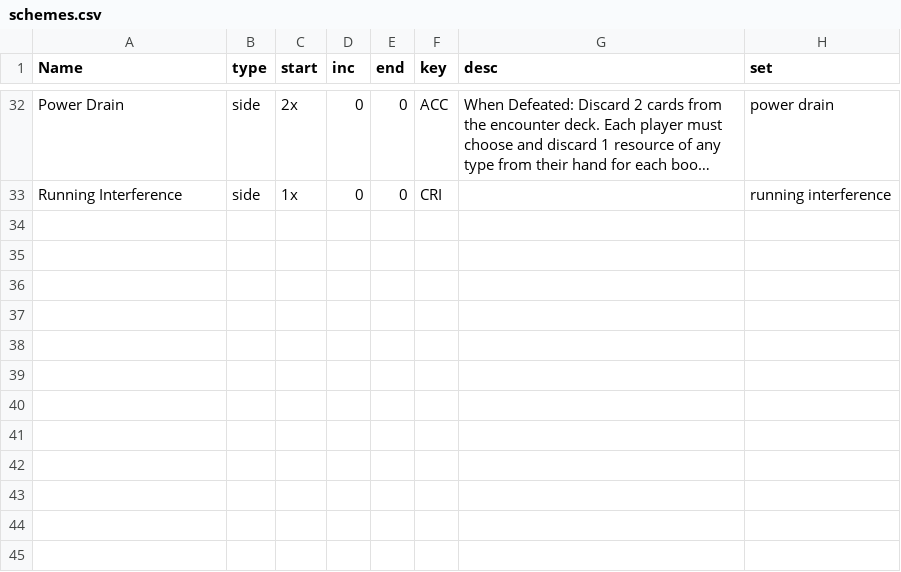
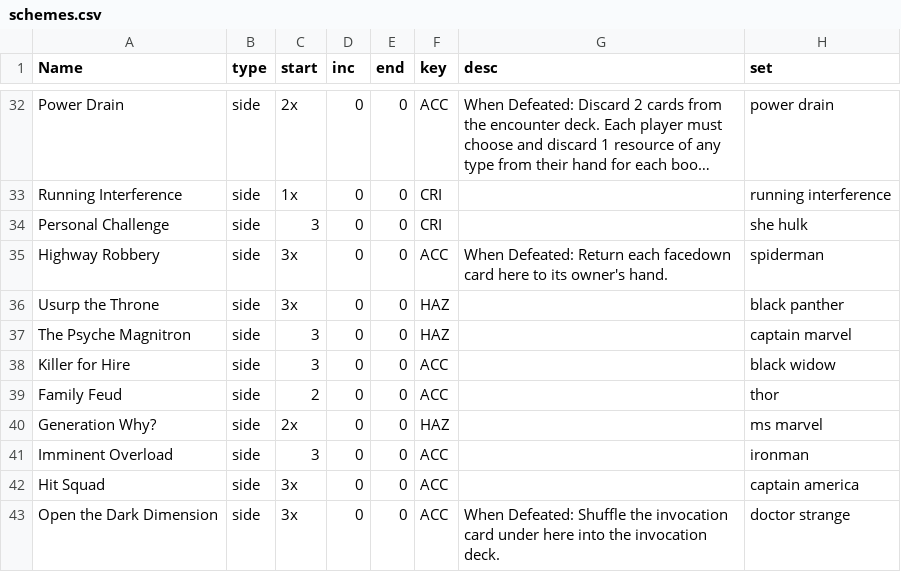
Before and after one commit to xiao236/MarvelChampionsTracker, a CSV file: schemes.csv, drawn as a sheet; only a part is shown, gaps mark what is left out; long unchanged cells end in …; the diff names each change by its address in the sheet, - before the commit and + after, or states it on an @@ line.

Commit message:
hero schemes added

```diff
--- a/schemes.csv
+++ b/schemes.csv
+row 34: Personal Challenge | side | 3 | 0 | 0 | CRI |  | she hulk
+row 35: Highway Robbery | side | 3x | 0 | 0 | ACC | When Defeated: Return each facedown card here to its owner's hand. | spiderman
+row 36: Usurp the Throne | side | 3x | 0 | 0 | HAZ |  | black panther
+row 37: The Psyche Magnitron | side | 3 | 0 | 0 | HAZ |  | captain marvel
+row 38: Killer for Hire | side | 3 | 0 | 0 | ACC |  | black widow
+row 39: Family Feud | side | 2 | 0 | 0 | ACC |  | thor
+row 40: Generation Why? | side | 2x | 0 | 0 | HAZ |  | ms marvel
+row 41: Imminent Overload | side | 3 | 0 | 0 | ACC |  | ironman
+row 42: Hit Squad | side | 3x | 0 | 0 | ACC |  | captain america
+row 43: Open the Dark Dimension | side | 3x | 0 | 0 | ACC | When Defeated: Shuffle the invocation card under here into the invocation deck. | doctor strange
```
